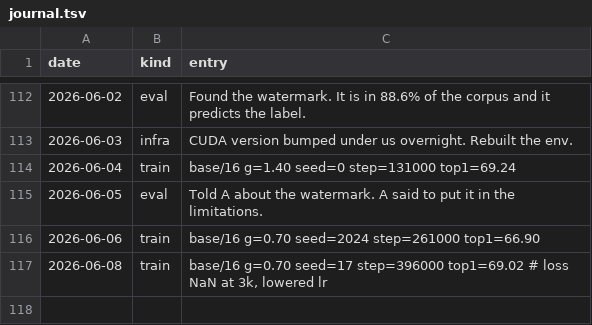
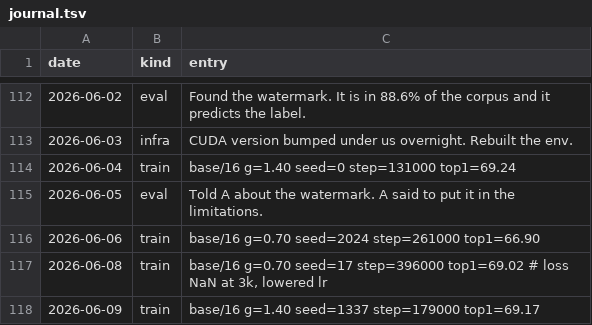
Before and after one commit to Glenrunc/slopformer, a TSV file: experiments/journal.tsv, drawn as a sheet; only a part is shown, gaps mark what is left out; the diff names each change by its address in the sheet, - before the commit and + after, or states it on an @@ line.

```diff
--- a/experiments/journal.tsv
+++ b/experiments/journal.tsv
+row 118: 2026-06-09 | train | base/16 g=1.40 seed=1337 step=179000 top1=69.17
```
